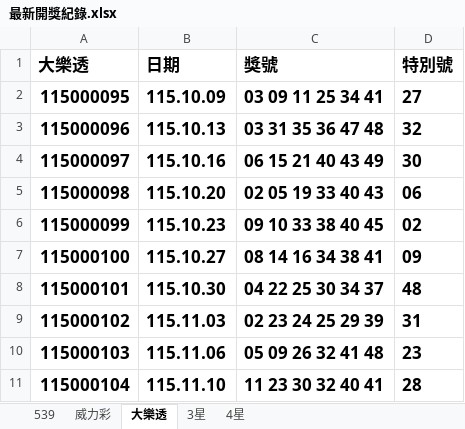
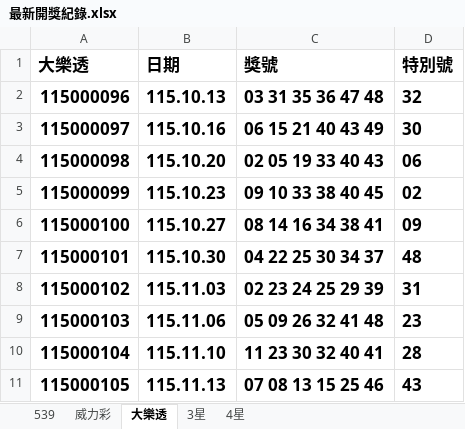
Before and after one commit to Tony-1943/taiwan-lottery, an Excel workbook: 最新開獎紀錄.xlsx, sheet 大樂透, drawn as a sheet; values as stored, in another font and other column widths than the file's, no borders; table styles not drawn; removed rows and columns are numbered as before the commit, all else as after; the diff names each change by its address in the sheet, - before the commit and + after, or states it on an @@ line.

```diff
--- a/最新開獎紀錄.xlsx (sheet 大樂透)
+++ b/最新開獎紀錄.xlsx (sheet 大樂透)
-row 2: 115000095 | 115.10.09 | 03 09 11 25 34 41 | 27
+row 11: 115000105 | 115.11.13 | 07 08 13 15 25 46 | 43
```
Also changed, not shown: sheet 539, sheet 3星, sheet 4星, 3 other files.
